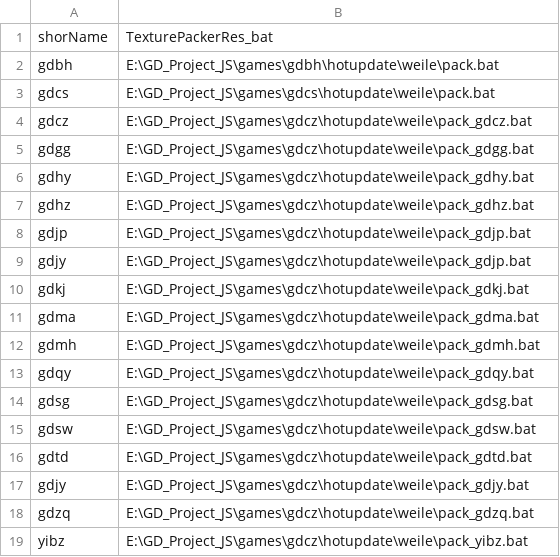
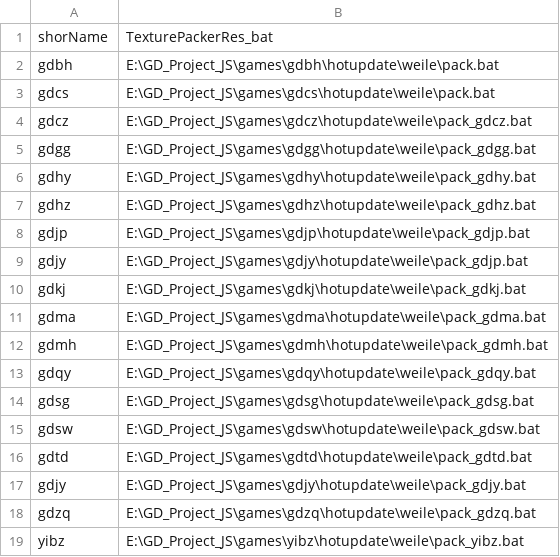
Before and after one commit to goforeverSmile/knowledgeAll, a CSV file: py/runbat/QuickTexturePackerRes/updataGames_gdtd.csv, drawn as a sheet.

```diff
--- a/py/runbat/QuickTexturePackerRes/updataGames_gdtd.csv
+++ b/py/runbat/QuickTexturePackerRes/updataGames_gdtd.csv
@@ -4,16 +4,16 @@ gdcs,E:\GD_Project_JS\games\gdcs\hotupdate\weile\pack.bat
 gdcz,E:\GD_Project_JS\games\gdcz\hotupdate\weile\pack_gdcz.bat
-gdgg,E:\GD_Project_JS\games\gdcz\hotupdate\weile\pack_gdgg.bat
-gdhy,E:\GD_Project_JS\games\gdcz\hotupdate\weile\pack_gdhy.bat
-gdhz,E:\GD_Project_JS\games\gdcz\hotupdate\weile\pack_gdhz.bat
-gdjp,E:\GD_Project_JS\games\gdcz\hotupdate\weile\pack_gdjp.bat
-gdjy,E:\GD_Project_JS\games\gdcz\hotupdate\weile\pack_gdjp.bat
-gdkj,E:\GD_Project_JS\games\gdcz\hotupdate\weile\pack_gdkj.bat
-gdma,E:\GD_Project_JS\games\gdcz\hotupdate\weile\pack_gdma.bat
-gdmh,E:\GD_Project_JS\games\gdcz\hotupdate\weile\pack_gdmh.bat
-gdqy,E:\GD_Project_JS\games\gdcz\hotupdate\weile\pack_gdqy.bat
-gdsg,E:\GD_Project_JS\games\gdcz\hotupdate\weile\pack_gdsg.bat
-gdsw,E:\GD_Project_JS\games\gdcz\hotupdate\weile\pack_gdsw.bat
-gdtd,E:\GD_Project_JS\games\gdcz\hotupdate\weile\pack_gdtd.bat
-gdjy,E:\GD_Project_JS\games\gdcz\hotupdate\weile\pack_gdjy.bat
-gdzq,E:\GD_Project_JS\games\gdcz\hotupdate\weile\pack_gdzq.bat
-yibz,E:\GD_Project_JS\games\gdcz\hotupdate\weile\pack_yibz.bat
+gdgg,E:\GD_Project_JS\games\gdgg\hotupdate\weile\pack_gdgg.bat
+gdhy,E:\GD_Project_JS\games\gdhy\hotupdate\weile\pack_gdhy.bat
+gdhz,E:\GD_Project_JS\games\gdhz\hotupdate\weile\pack_gdhz.bat
+gdjp,E:\GD_Project_JS\games\gdjp\hotupdate\weile\pack_gdjp.bat
+gdjy,E:\GD_Project_JS\games\gdjy\hotupdate\weile\pack_gdjp.bat
+gdkj,E:\GD_Project_JS\games\gdkj\hotupdate\weile\pack_gdkj.bat
+gdma,E:\GD_Project_JS\games\gdma\hotupdate\weile\pack_gdma.bat
+gdmh,E:\GD_Project_JS\games\gdmh\hotupdate\weile\pack_gdmh.bat
+gdqy,E:\GD_Project_JS\games\gdqy\hotupdate\weile\pack_gdqy.bat
+gdsg,E:\GD_Project_JS\games\gdsg\hotupdate\weile\pack_gdsg.bat
+gdsw,E:\GD_Project_JS\games\gdsw\hotupdate\weile\pack_gdsw.bat
+gdtd,E:\GD_Project_JS\games\gdtd\hotupdate\weile\pack_gdtd.bat
+gdjy,E:\GD_Project_JS\games\gdjy\hotupdate\weile\pack_gdjy.bat
+gdzq,E:\GD_Project_JS\games\gdzq\hotupdate\weile\pack_gdzq.bat
+yibz,E:\GD_Project_JS\games\yibz\hotupdate\weile\pack_yibz.bat
```
Also changed, not shown: py/runbat/QuickTexturePackerRes/TexturePackerRes_shanxixian.csv, 4 other files.
